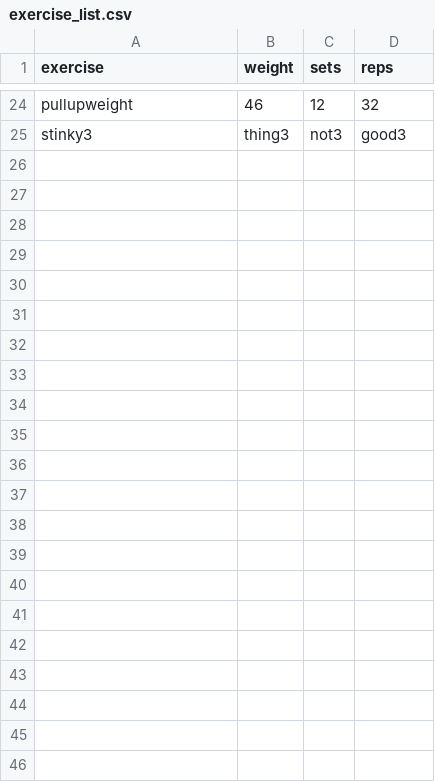
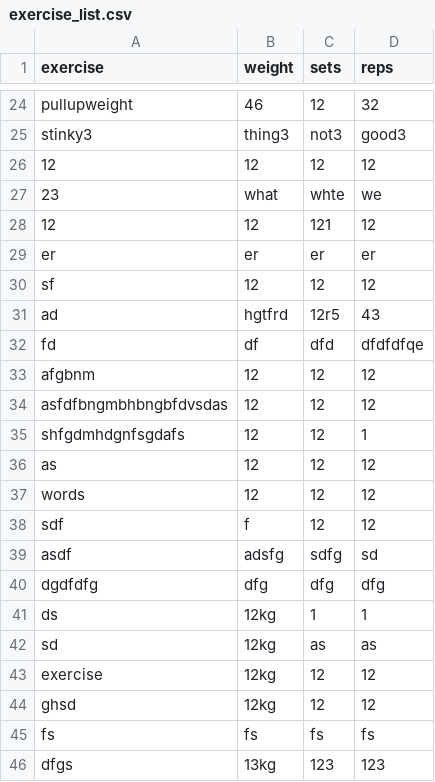
Before and after one commit to dandotcraig/DanielCraig_T1A3, a CSV file: exercise_list.csv, drawn as a sheet; only a part is shown, gaps mark what is left out.

```diff
--- a/exercise_list.csv
+++ b/exercise_list.csv
@@ -25 +25,22 @@ pullupweight,46,12,32
 stinky3,thing3,not3,good3
+12,12,12,12
+23,what,whte,we
+12,12,121,12
+er,er,er,er
+sf,12,12,12
+ad,hgtfrd,12r5,43
+fd,df,dfd,dfdfdfqe
+afgbnm,12,12,12
+asfdfbngmbhbngbfdvsdas,12,12,12
+shfgdmhdgnfsgdafs,12,12,1
+as,12,12,12
+words,12,12,12
+sdf,f,12,12
+asdf,adsfg,sdfg,sd
+dgdfdfg,dfg,dfg,dfg
+ds,12kg,1,1
+sd,12kg,as,as
+exercise,12kg,12,12
+ghsd,12kg,12,12
+fs,fs,fs,fs
+dfgs,13kg,123,123
```
Also changed, not shown: 3 other files.
